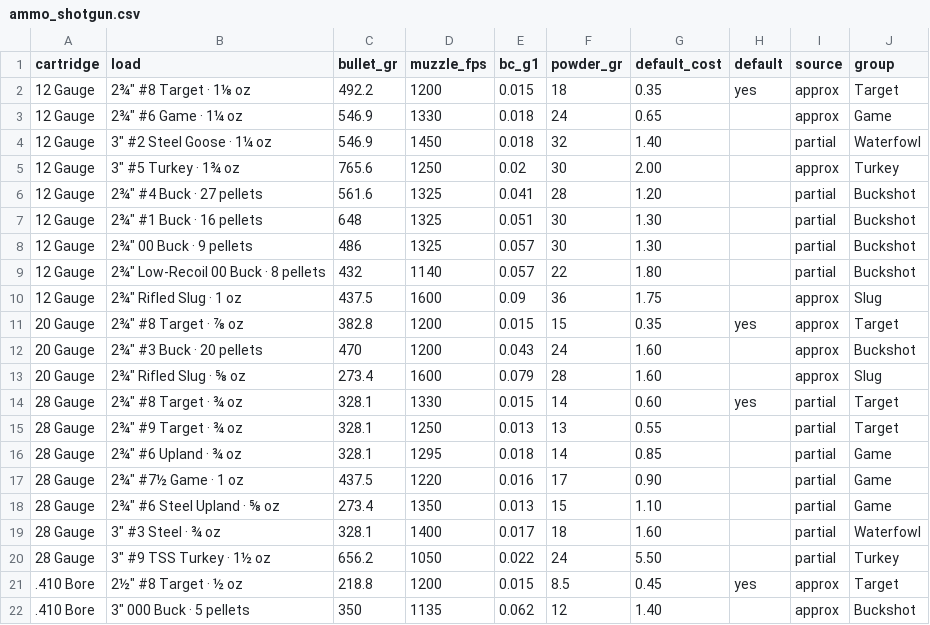
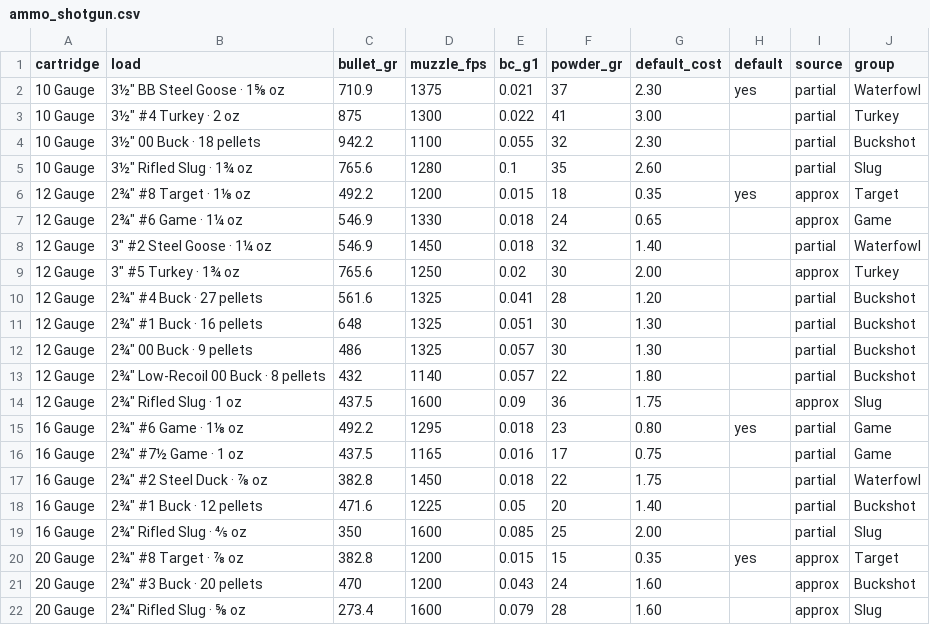
Before and after one commit to mrakz03/Load-Lore, a CSV file: data/ammo_shotgun.csv, drawn as a sheet; only a part is shown; the shorter side is filled out with more unchanged rows.

```diff
--- a/data/ammo_shotgun.csv
+++ b/data/ammo_shotgun.csv
@@ -1,2 +1,6 @@
 cartridge,load,bullet_gr,muzzle_fps,bc_g1,powder_gr,default_cost,default,source,group
+10 Gauge,"3½"" BB Steel Goose · 1⅝ oz",710.9,1375,0.021,37,2.30,yes,partial,Waterfowl
+10 Gauge,"3½"" #4 Turkey · 2 oz",875,1300,0.022,41,3.00,,partial,Turkey
+10 Gauge,"3½"" 00 Buck · 18 pellets",942.2,1100,0.055,32,2.30,,partial,Buckshot
+10 Gauge,"3½"" Rifled Slug · 1¾ oz",765.6,1280,0.1,35,2.60,,partial,Slug
 12 Gauge,"2¾"" #8 Target · 1⅛ oz",492.2,1200,0.015,18,0.35,yes,approx,Target
@@ -10,2 +14,7 @@ cartridge,load,bullet_gr,muzzle_fps,bc_g1,powder_gr,default_cost,default,source,
 12 Gauge,"2¾"" Rifled Slug · 1 oz",437.5,1600,0.09,36,1.75,,approx,Slug
+16 Gauge,"2¾"" #6 Game · 1⅛ oz",492.2,1295,0.018,23,0.80,yes,partial,Game
+16 Gauge,"2¾"" #7½ Game · 1 oz",437.5,1165,0.016,17,0.75,,partial,Game
+16 Gauge,"2¾"" #2 Steel Duck · ⅞ oz",382.8,1450,0.018,22,1.75,,partial,Waterfowl
+16 Gauge,"2¾"" #1 Buck · 12 pellets",471.6,1225,0.05,20,1.40,,partial,Buckshot
+16 Gauge,"2¾"" Rifled Slug · ⅘ oz",350,1600,0.085,25,2.00,,partial,Slug
 20 Gauge,"2¾"" #8 Target · ⅞ oz",382.8,1200,0.015,15,0.35,yes,approx,Target
```
Also changed, not shown: data/loads_shotgun.csv, 2 other files.
